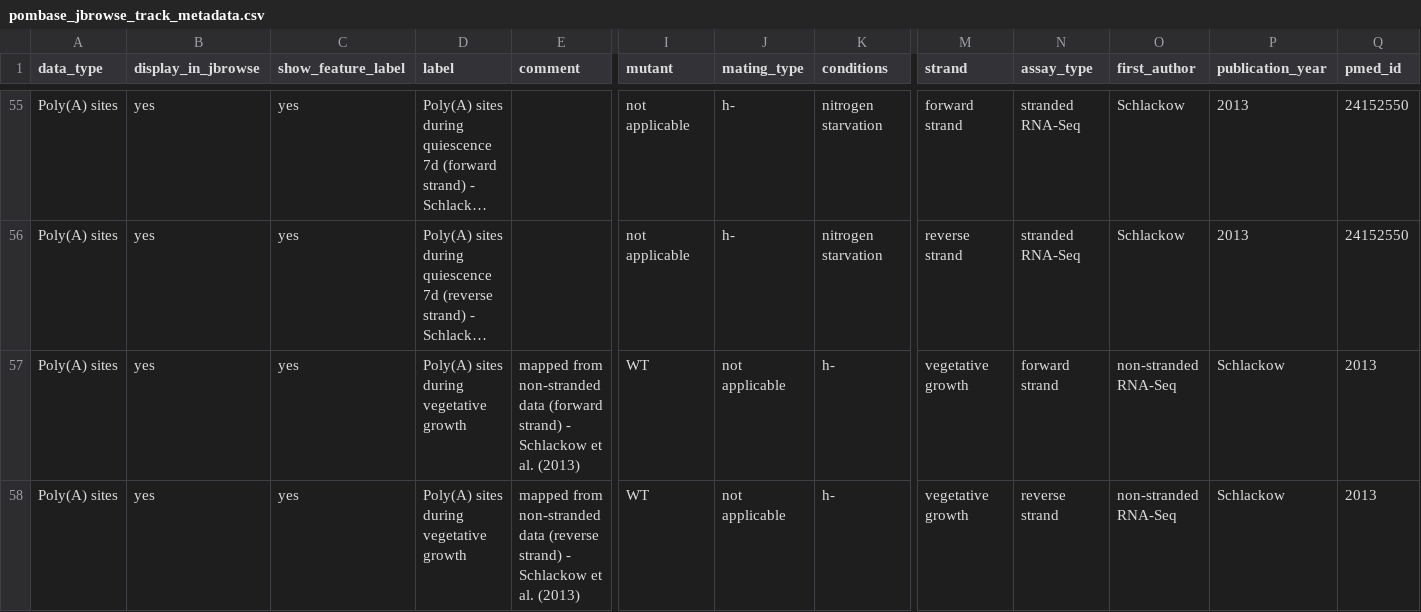
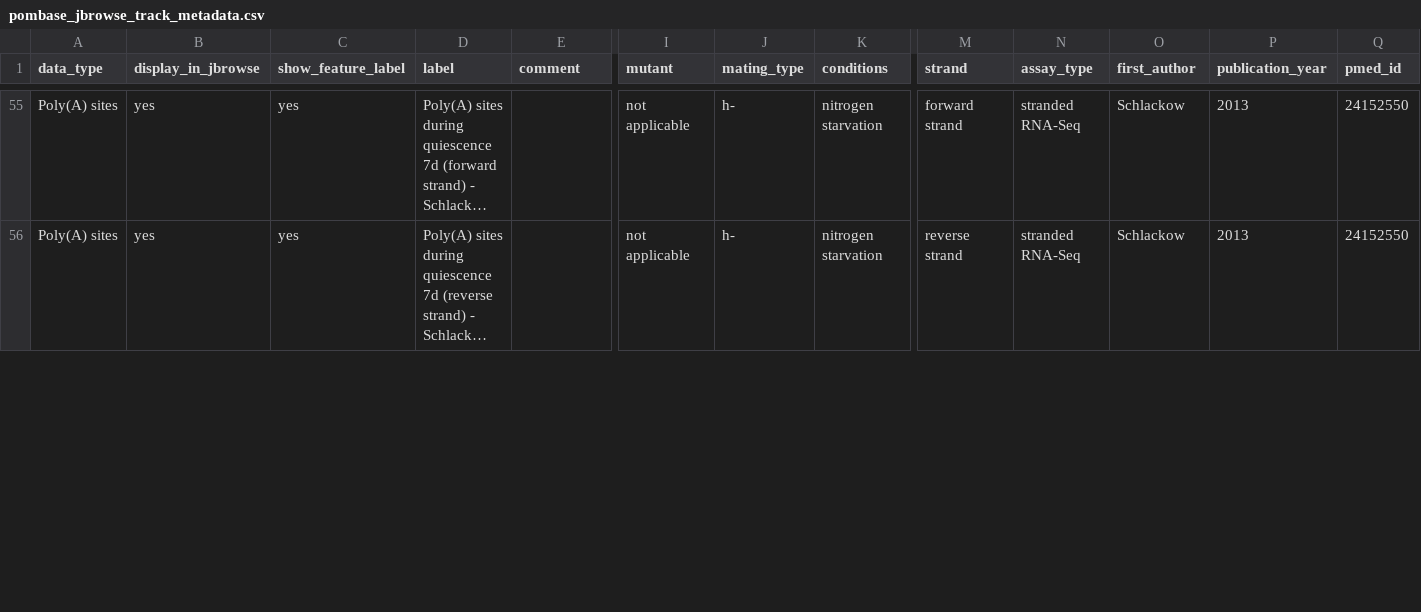
Before and after one commit to pombase/pombase-config, a CSV file: website/pombase_jbrowse_track_metadata.csv, drawn as a sheet; only a part is shown, gaps mark what is left out; long unchanged cells end in …; removed rows and columns are numbered as before the commit, all else as after; rows hold the shown columns only; the diff covers the shown part only; the diff names each change by its address in the sheet, - before the commit and + after, or states it on an @@ line.

Commit message:
Update pombase_jbrowse_track_metadata.csv

```diff
--- a/website/pombase_jbrowse_track_metadata.csv
+++ b/website/pombase_jbrowse_track_metadata.csv
-row 57: Poly(A) sites | yes | yes | Poly(A) sites during vegetative growth | mapped from non-stranded data (forward strand) - Schlackow et al. (2013) | WT | not applicable | h- | vegetative growth | forward strand | non-stranded RNA-Seq | Schlackow | 2013
-row 58: Poly(A) sites | yes | yes | Poly(A) sites during vegetative growth | mapped from non-stranded data (reverse strand) - Schlackow et al. (2013) | WT | not applicable | h- | vegetative growth | reverse strand | non-stranded RNA-Seq | Schlackow | 2013
```
Also changed, not shown: 2 added rows elsewhere in this file.
